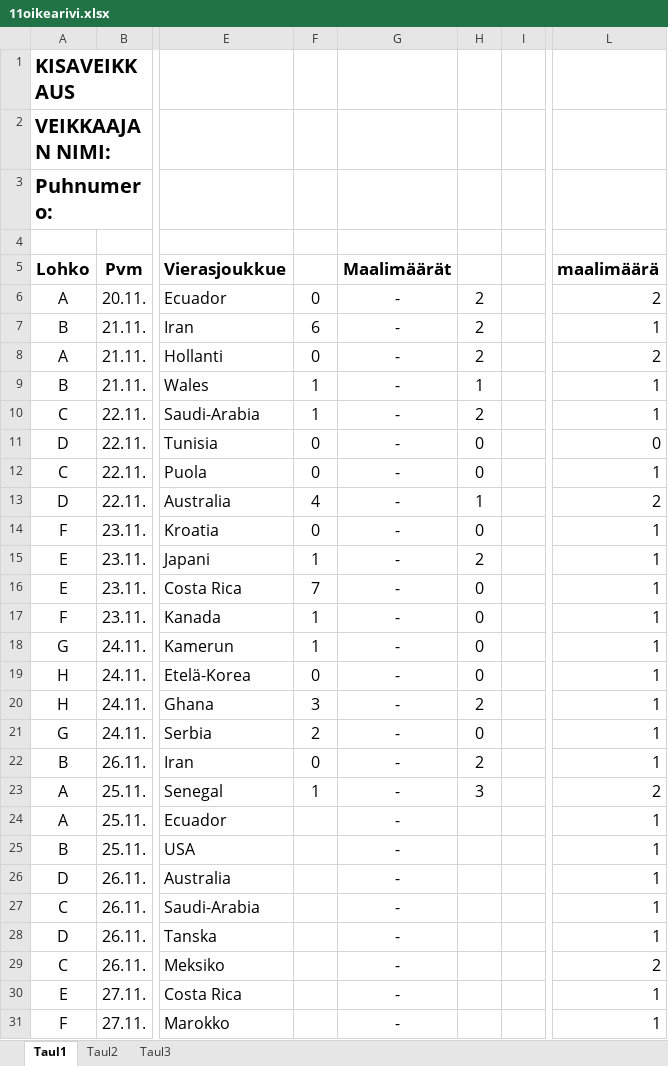
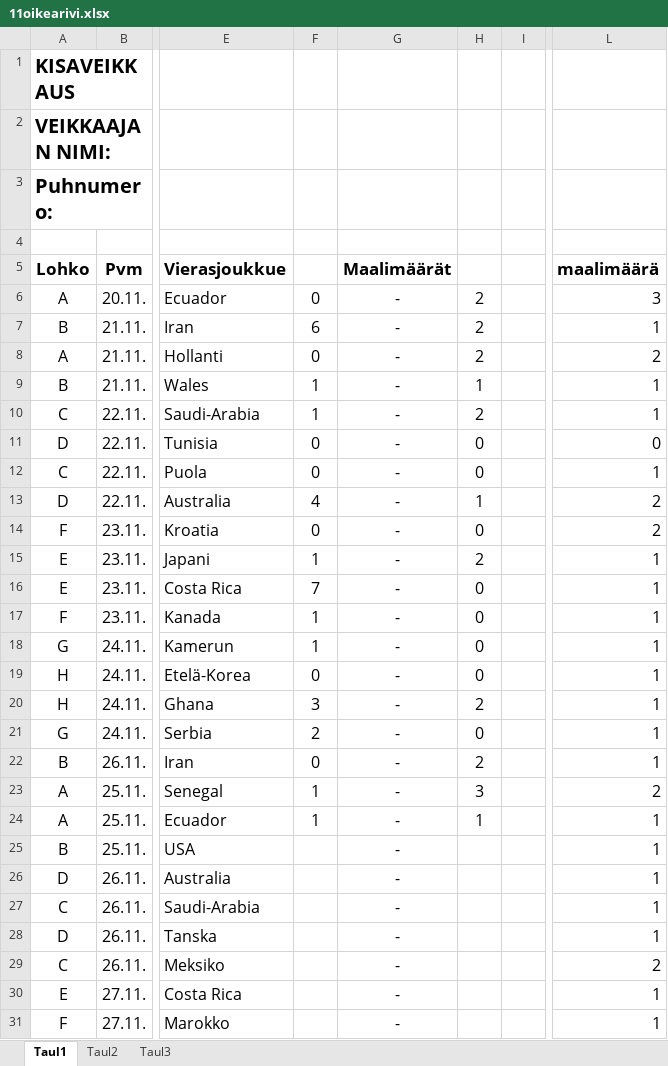
Before and after one commit to Pedusal/wc2022, an Excel workbook: Data/11oikearivi.xlsx, sheet Taul1, drawn as a sheet; only a part is shown, gaps mark what is left out; values as stored, in another font and other column widths than the file's, no borders; the diff names each change by its address in the sheet, - before the commit and + after, or states it on an @@ line.

```diff
--- a/Data/11oikearivi.xlsx (sheet Taul1)
+++ b/Data/11oikearivi.xlsx (sheet Taul1)
-L6 (maalimäärä): 2
+L6 (maalimäärä): 3
-L14 (maalimäärä): 1
+L14 (maalimäärä): 2
-F24: (empty)
+F24: 1
-H24: (empty)
+H24: 1
```
Also changed, not shown: 4 other files.
